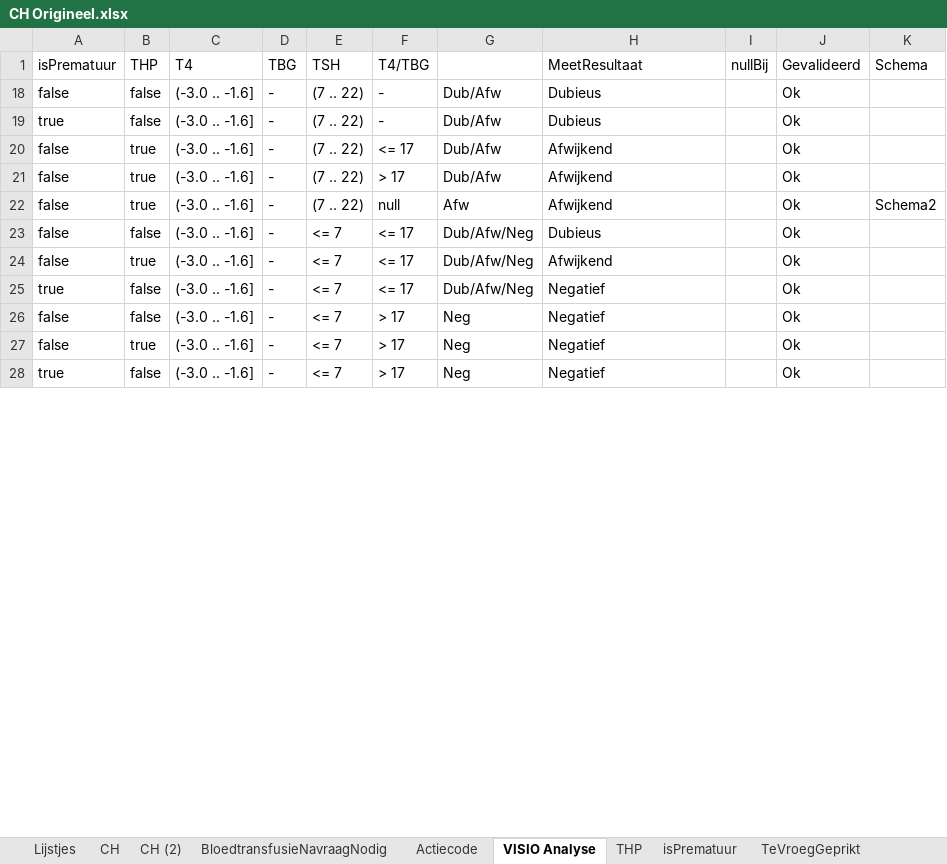
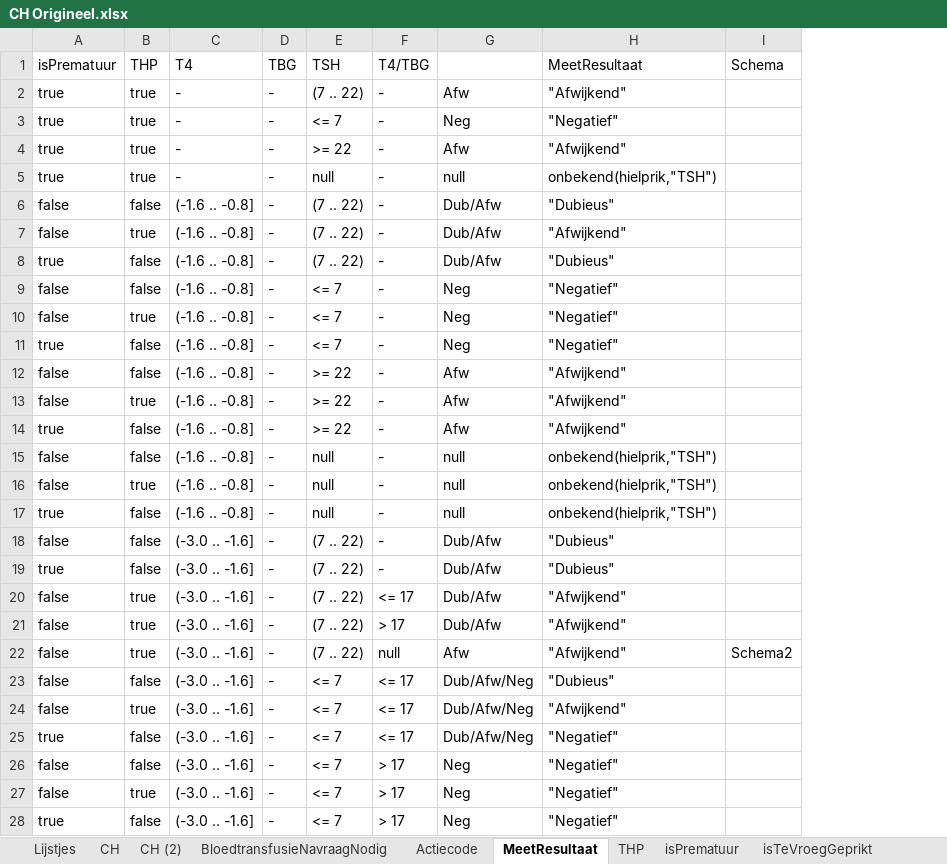
Before and after one commit to hanjoosten/KOGITO-8362, an Excel workbook: src/main/resources/nhs-dmn/OriginelenVoorBusiness/CH Origineel.xlsx, sheet MeetResultaat, drawn as a sheet; only a part is shown; values as stored, in another font and other column widths than the file's, no borders; removed rows and columns are numbered as before the commit, all else as after; the diff covers the shown part only; the diff names each change by its address in the sheet, - before the commit and + after, or states it on an @@ line.

Commit message:
fouten opgelost in origineel xlsx bestand

```diff
--- a/src/main/resources/nhs-dmn/OriginelenVoorBusiness/CH Origineel.xlsx (sheet MeetResultaat)
+++ b/src/main/resources/nhs-dmn/OriginelenVoorBusiness/CH Origineel.xlsx (sheet MeetResultaat)
-sheet tab: VISIO Analyse
+sheet tab: MeetResultaat
-sheet tab: TeVroegGeprikt
+sheet tab: isTeVroegGeprikt
-column I (nullBij), empty
-column J (Gevalideerd), rows 18-28: all Ok
+row 2: true | true | - | - | (7 .. 22) | - | Afw | "Afwijkend"
+row 3: true | true | - | - | <= 7 | - | Neg | "Negatief"
+row 4: true | true | - | - | >= 22 | - | Afw | "Afwijkend"
+row 5: true | true | - | - | null | - | null | onbekend(hielprik,"TSH")
+row 6: false | false | (-1.6 .. -0.8] | - | (7 .. 22) | - | Dub/Afw | "Dubieus"
+row 7: false | true | (-1.6 .. -0.8] | - | (7 .. 22) | - | Dub/Afw | "Afwijkend"
+row 8: true | false | (-1.6 .. -0.8] | - | (7 .. 22) | - | Dub/Afw | "Dubieus"
+row 9: false | false | (-1.6 .. -0.8] | - | <= 7 | - | Neg | "Negatief"
+row 10: false | true | (-1.6 .. -0.8] | - | <= 7 | - | Neg | "Negatief"
+row 11: true | false | (-1.6 .. -0.8] | - | <= 7 | - | Neg | "Negatief"
+row 12: false | false | (-1.6 .. -0.8] | - | >= 22 | - | Afw | "Afwijkend"
+row 13: false | true | (-1.6 .. -0.8] | - | >= 22 | - | Afw | "Afwijkend"
+row 14: true | false | (-1.6 .. -0.8] | - | >= 22 | - | Afw | "Afwijkend"
+row 15: false | false | (-1.6 .. -0.8] | - | null | - | null | onbekend(hielprik,"TSH")
+row 16: false | true | (-1.6 .. -0.8] | - | null | - | null | onbekend(hielprik,"TSH")
+row 17: true | false | (-1.6 .. -0.8] | - | null | - | null | onbekend(hielprik,"TSH")
-H18:H19 (MeetResultaat): Dubieus
+H18:H19 (MeetResultaat): "Dubieus"
-H20:H22 (MeetResultaat): Afwijkend
+H20:H22 (MeetResultaat): "Afwijkend"
-H23 (MeetResultaat): Dubieus
+H23 (MeetResultaat): "Dubieus"
-H24 (MeetResultaat): Afwijkend
+H24 (MeetResultaat): "Afwijkend"
-H25:H28 (MeetResultaat): Negatief
+H25:H28 (MeetResultaat): "Negatief"
```
Also changed, not shown: 37 added rows and 17 edited cells elsewhere in this sheet, sheet Lijstjes, sheet isTeVroegGeprikt, hidden cells, src/main/resources/nhs-dmn/CHgestript.xlsx, 1 other file.
